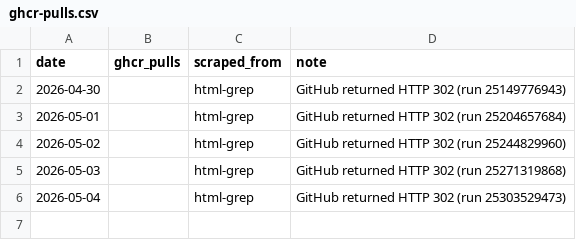
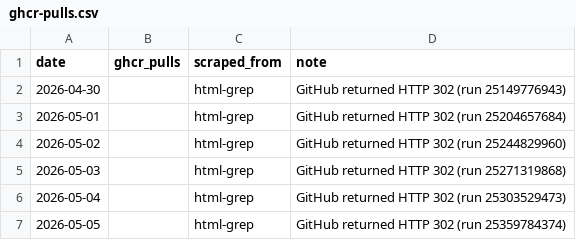
Before and after one commit to subhayu99/vellaris, a CSV file: analytics/ghcr-pulls.csv, drawn as a sheet.

```diff
--- a/analytics/ghcr-pulls.csv
+++ b/analytics/ghcr-pulls.csv
@@ -6 +6,2 @@ date,ghcr_pulls,scraped_from,note
 2026-05-04,,html-grep,GitHub returned HTTP 302 (run 25303529473)
+2026-05-05,,html-grep,GitHub returned HTTP 302 (run 25359784374)
```
